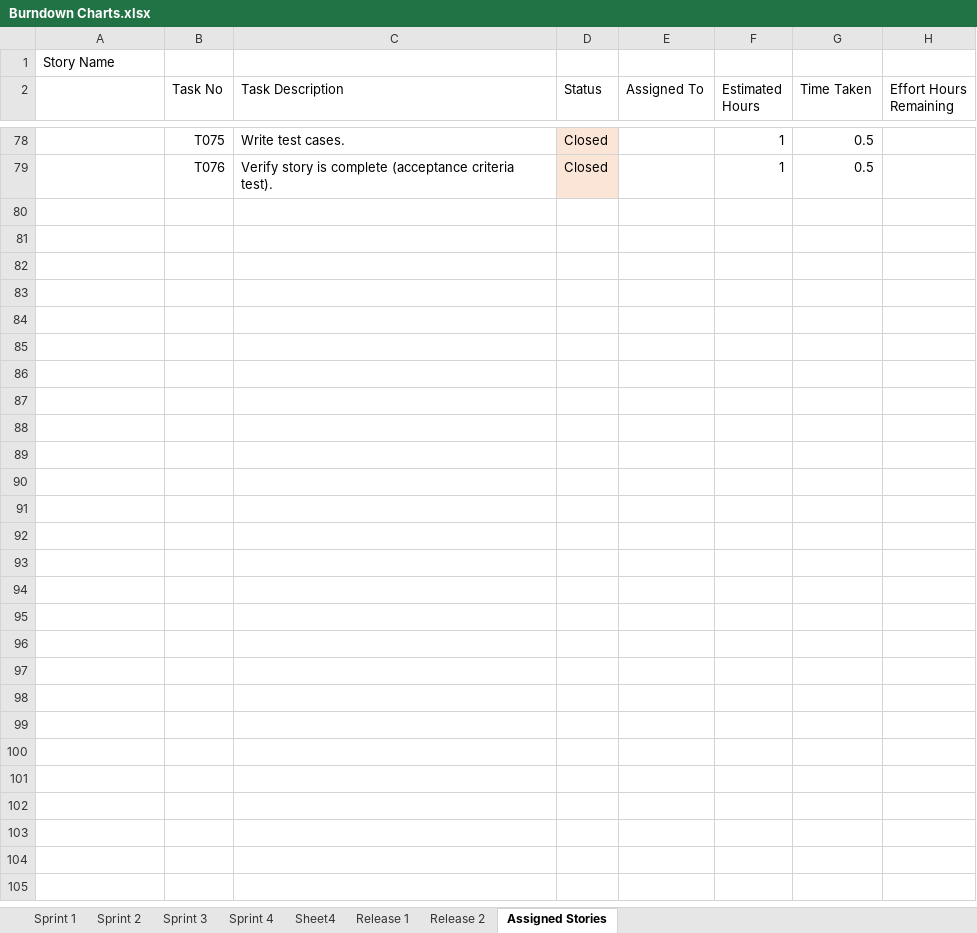
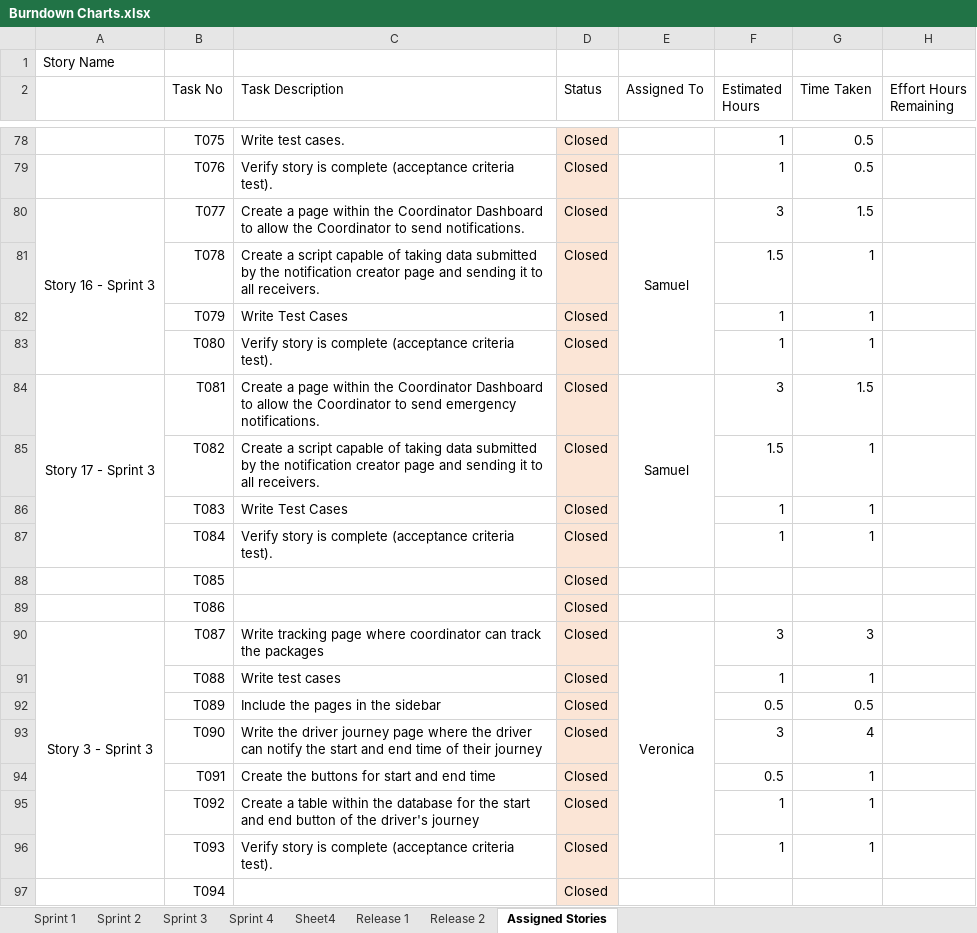
Before and after one commit to mutabix/OTS-Courier-Services, an Excel workbook: Burndown Chart/Burndown Charts.xlsx, sheet Assigned Stories, drawn as a sheet; only a part is shown, gaps mark what is left out; values as stored, in another font and other column widths than the file's, no borders; the diff covers the shown part only; the diff names each change by its address in the sheet, - before the commit and + after, or states it on an @@ line.

Commit message:
Updated Burndown chart

```diff
--- a/Burndown Chart/Burndown Charts.xlsx (sheet Assigned Stories)
+++ b/Burndown Chart/Burndown Charts.xlsx (sheet Assigned Stories)
+row 80: Story 16 - Sprint 3 | T077 | Create a page within the Coordinator Dashboard to allow the Coordinator to send notifications. | Closed | Samuel | 3 | 1.5
+row 81:  | T078 | Create a script capable of taking data submitted by the notification creator page and sending it to all receivers. | Closed |  | 1.5 | 1
+row 82:  | T079 | Write Test Cases | Closed |  | 1 | 1
+row 83:  | T080 | Verify story is complete (acceptance criteria test). | Closed |  | 1 | 1
+row 84: Story 17 - Sprint 3 | T081 | Create a page within the Coordinator Dashboard to allow the Coordinator to send emergency notifications. | Closed | Samuel | 3 | 1.5
+row 85:  | T082 | Create a script capable of taking data submitted by the notification creator page and sending it to all receivers. | Closed |  | 1.5 | 1
+row 86:  | T083 | Write Test Cases | Closed |  | 1 | 1
+row 87:  | T084 | Verify story is complete (acceptance criteria test). | Closed |  | 1 | 1
+row 88:  | T085 |  | Closed
+row 89:  | T086 |  | Closed
+row 90: Story 3 - Sprint 3 | T087 | Write tracking page where coordinator can track the packages | Closed | Veronica | 3 | 3
+row 91:  | T088 | Write test cases | Closed |  | 1 | 1
+row 92:  | T089 | Include the pages in the sidebar | Closed |  | 0.5 | 0.5
+row 93:  | T090 | Write the driver journey page where the driver can notify the start and end time of their journey | Closed |  | 3 | 4
+row 94:  | T091 | Create the buttons for start and end time | Closed |  | 0.5 | 1
+row 95:  | T092 | Create a table within the database for the start and end button of the driver's journey | Closed |  | 1 | 1
+row 96:  | T093 | Verify story is complete (acceptance criteria test). | Closed |  | 1 | 1
+row 97:  | T094 |  | Closed
```
Also changed, not shown: 22 added rows elsewhere in this sheet.
